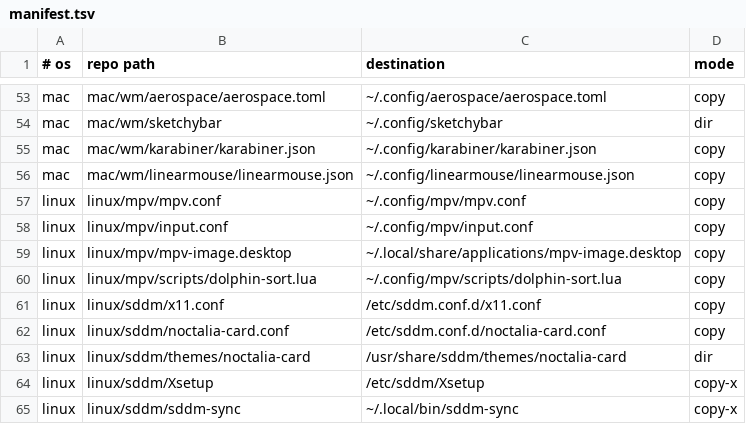
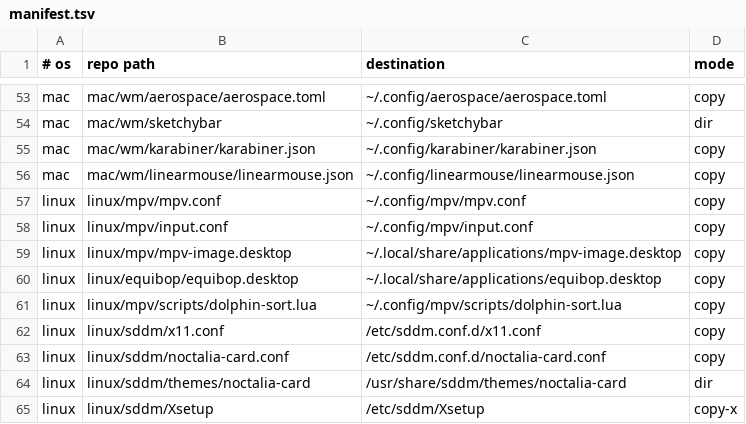
Before and after one commit to roynulrohan/dotfiles, a TSV file: manifest.tsv, drawn as a sheet; only a part is shown, gaps mark what is left out; the shorter side is filled out with more unchanged rows; the diff names each change by its address in the sheet, - before the commit and + after, or states it on an @@ line.

Commit message:
equibop: launcher entry with Discord's icon (cachy-os)

```diff
--- a/manifest.tsv
+++ b/manifest.tsv
+row 60: linux | linux/equibop/equibop.desktop | ~/.local/share/applications/equibop.desktop | copy
```
Also changed, not shown: 2 other files.
